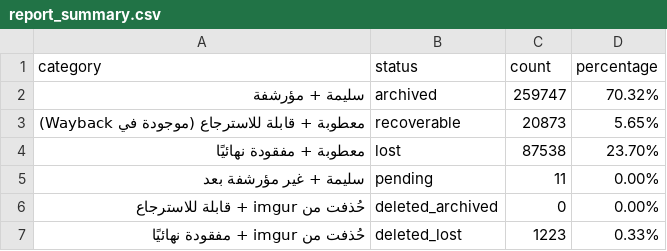
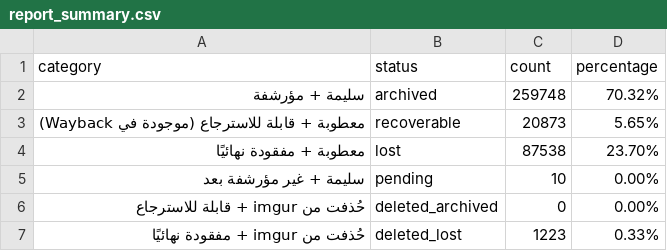
Before and after one commit to 24bit192kHz/3asq-image-recovery-site, a CSV file: report_summary.csv, drawn as a sheet.

```diff
--- a/report_summary.csv
+++ b/report_summary.csv
@@ -1,6 +1,6 @@
 category,status,count,percentage
-سليمة + مؤرشفة,archived,259747,70.32%
+سليمة + مؤرشفة,archived,259748,70.32%
 معطوبة + قابلة للاسترجاع (موجودة في Wayback),recoverable,20873,5.65%
 معطوبة + مفقودة نهائيًا,lost,87538,23.70%
-سليمة + غير مؤرشفة بعد,pending,11,0.00%
+سليمة + غير مؤرشفة بعد,pending,10,0.00%
 حُذفت من imgur + قابلة للاسترجاع,deleted_archived,0,0.00%
```
Also changed, not shown: report_by_manga.csv, report_pending.csv, 3 other files.
